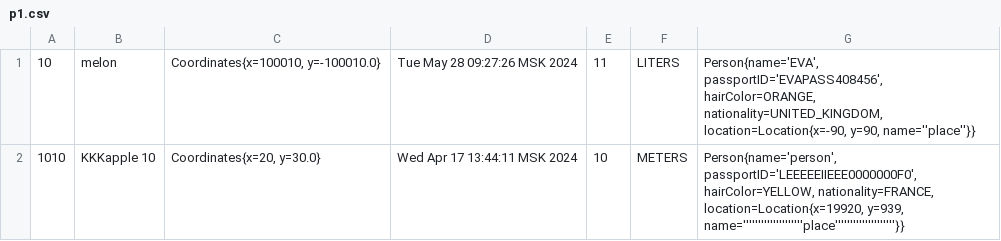
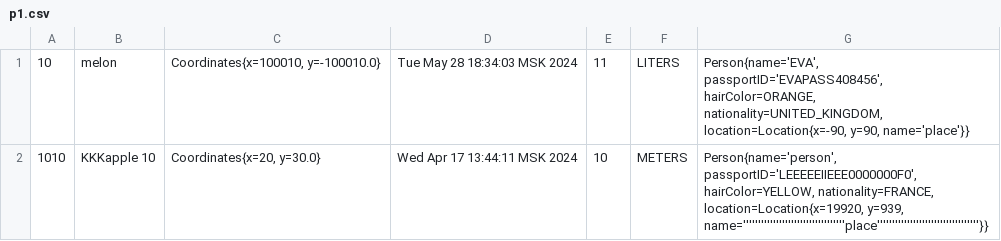
Before and after one commit to 408456/lab6, a CSV file: data/p1.csv, drawn as a sheet.

```diff
--- a/data/p1.csv
+++ b/data/p1.csv
@@ -1,2 +1,2 @@
-"10","melon","Coordinates{x=100010, y=-100010.0}","Tue May 28 09:27:26 MSK 2024","11","LITERS","Person{name='EVA', passportID='EVAPASS408456', hairColor=ORANGE, nationality=UNITED_KINGDOM, location=Location{x=-90, y=90, name=''place''}}"
-"1010","KKKapple 10","Coordinates{x=20, y=30.0}","Wed Apr 17 13:44:11 MSK 2024","10","METERS","Person{name='person', passportID='LEEEEEIIEEE0000000F0', hairColor=YELLOW, nationality=FRANCE, location=Location{x=19920, y=939, name=''''''''''''''''''''place''''''''''''''''''''}}"
+"10","melon","Coordinates{x=100010, y=-100010.0}","Tue May 28 18:34:03 MSK 2024","11","LITERS","Person{name='EVA', passportID='EVAPASS408456', hairColor=ORANGE, nationality=UNITED_KINGDOM, location=Location{x=-90, y=90, name='place'}}"
+"1010","KKKapple 10","Coordinates{x=20, y=30.0}","Wed Apr 17 13:44:11 MSK 2024","10","METERS","Person{name='person', passportID='LEEEEEIIEEE0000000F0', hairColor=YELLOW, nationality=FRANCE, location=Location{x=19920, y=939, name=''''''''''''''''''''''''''''''''''place''''''''''''''''''''''''''''''''''}}"
```
Also changed, not shown: 11 other files.
